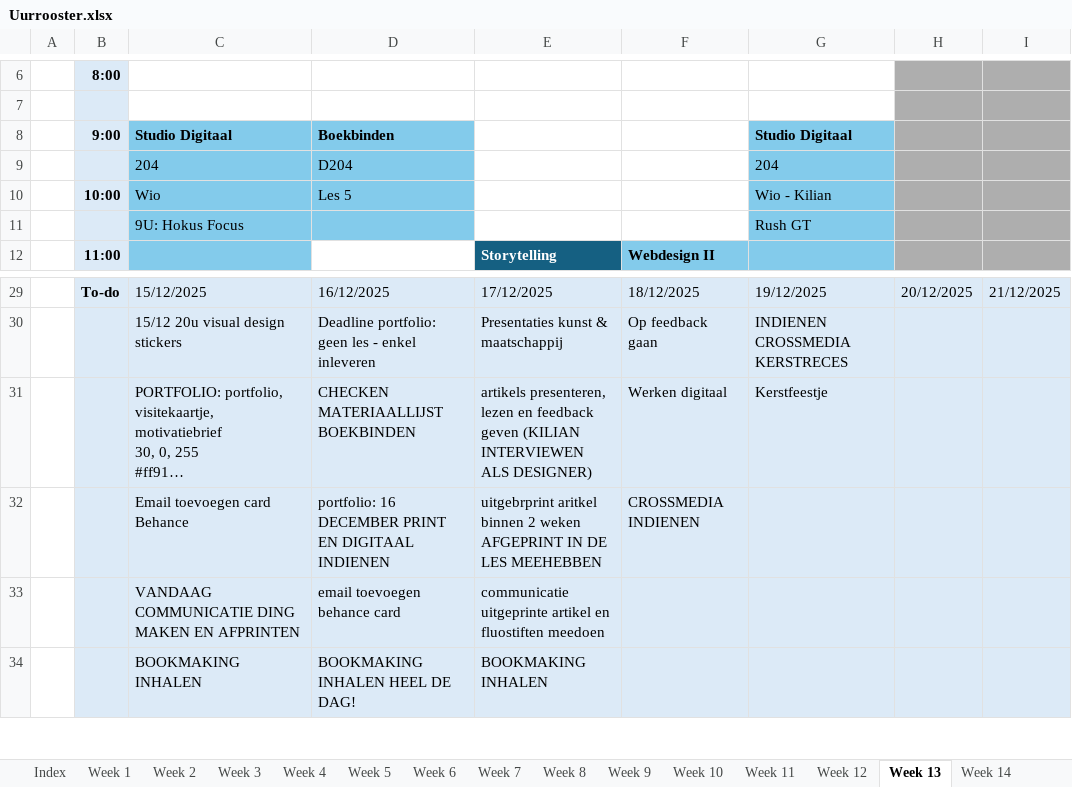
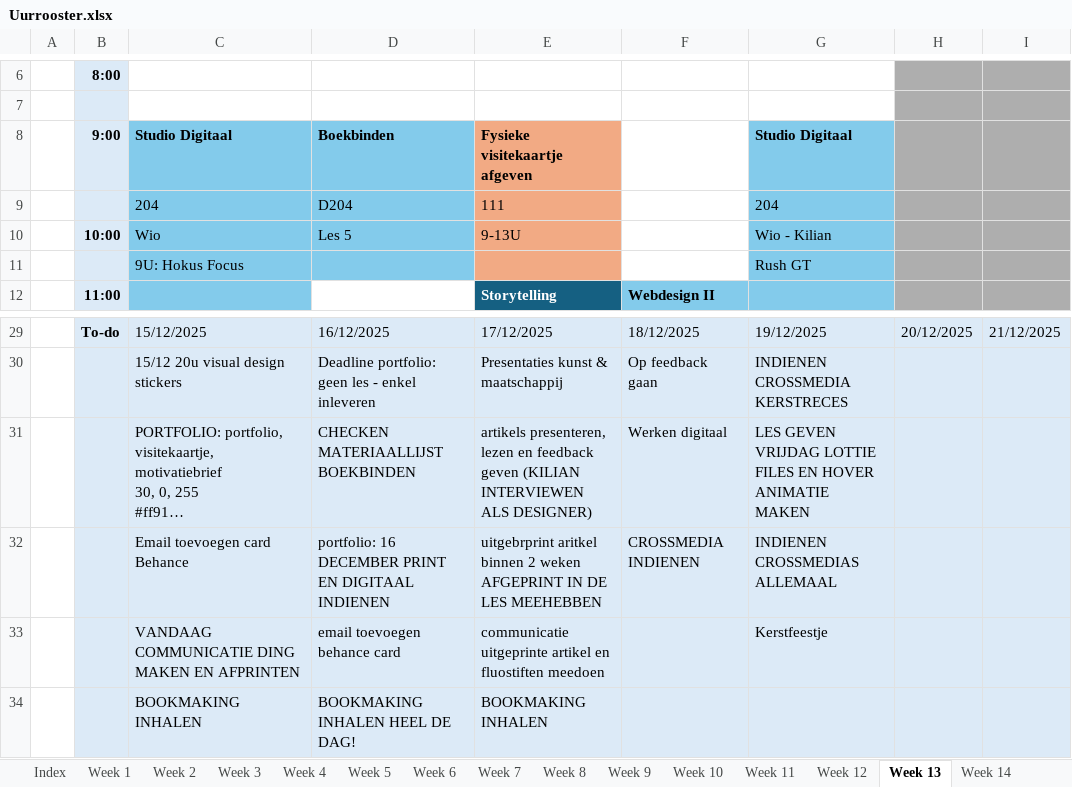
Before and after one commit to ninjahisser/LUCA-3, an Excel workbook: Uurrooster.xlsx, sheet Week 13, drawn as a sheet; only a part is shown, gaps mark what is left out; long unchanged cells end in …; values as stored, in another font and other column widths than the file's, no borders; conditional formats not drawn; the diff names each change by its address in the sheet, - before the commit and + after, or states it on an @@ line.

```diff
--- a/Uurrooster.xlsx (sheet Week 13)
+++ b/Uurrooster.xlsx (sheet Week 13)
-E8: (empty)
+E8: Fysieke visitekaartje afgeven
-E8:E11 fill: none
+E8:E11 fill: #F2AA84
-E9: (empty)
+E9: 111
-E10: (empty)
+E10: 9-13U
-G31: Kerstfeestje
+G31: LES GEVEN VRIJDAG LOTTIE FILES EN HOVER ANIMATIE MAKEN
-G32: (empty)
+G32: INDIENEN CROSSMEDIAS ALLEMAAL
-G33: (empty)
+G33: Kerstfeestje
```
Also changed, not shown: sheet Week 12, 32 other files.
